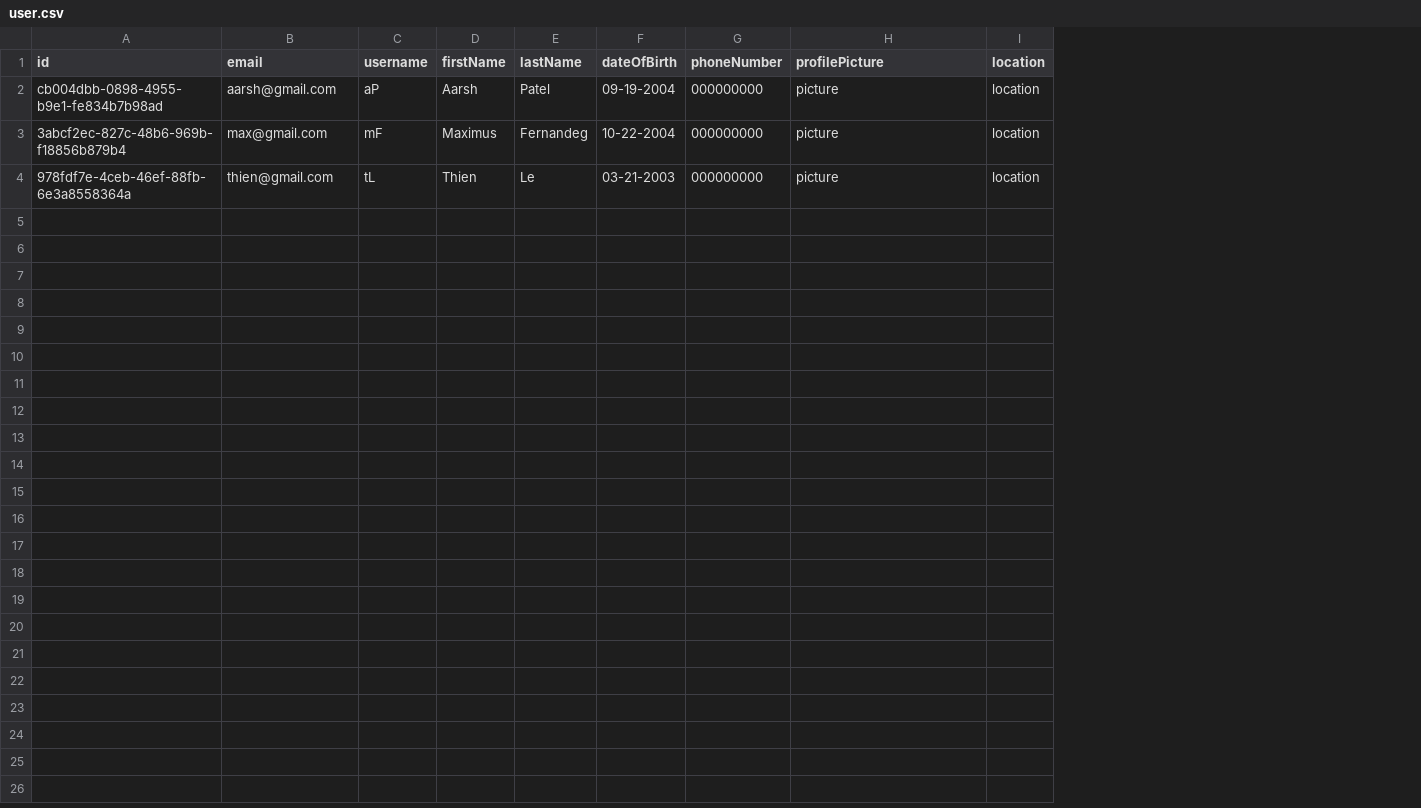
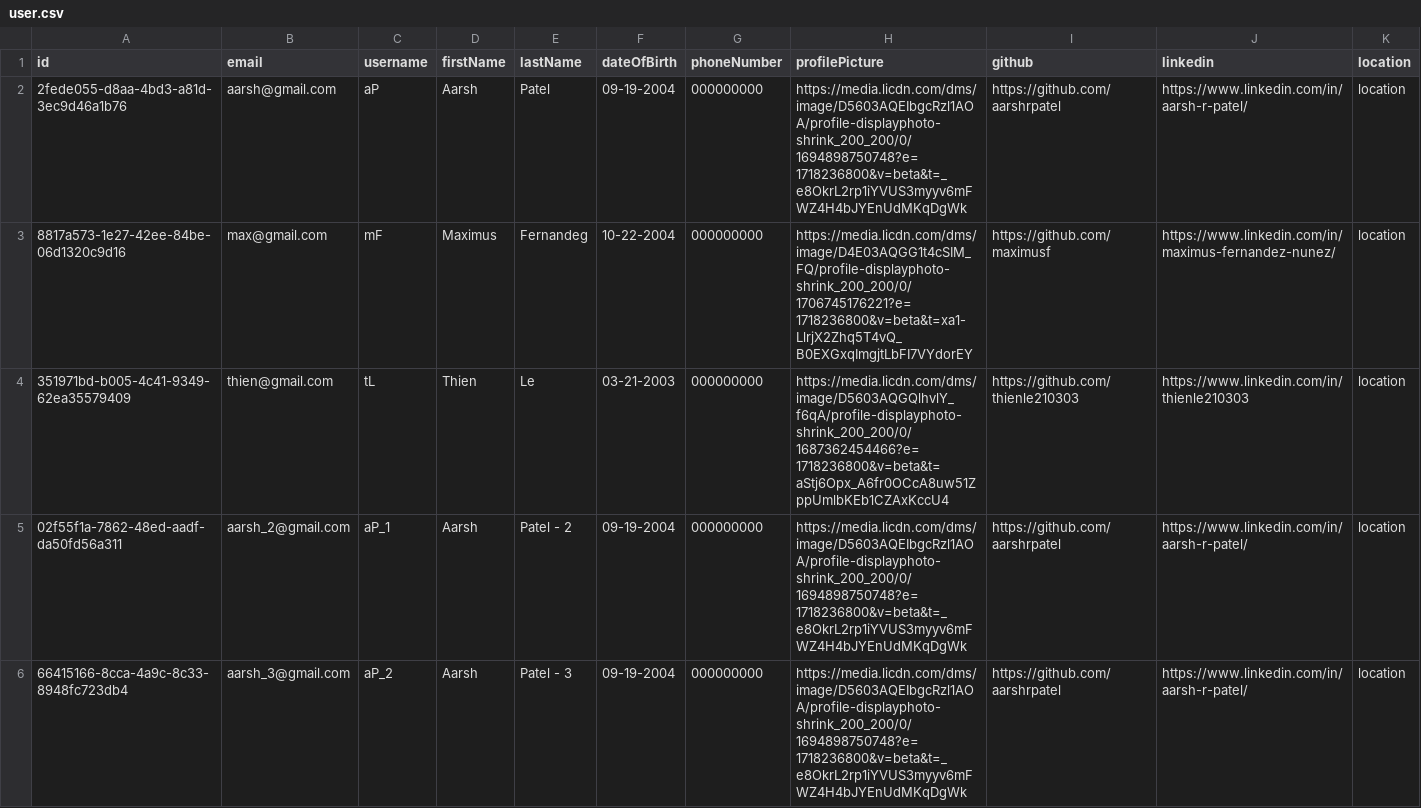
Before and after one commit to aarshrpatel/MentorHub, a CSV file: database/user.csv, drawn as a sheet; the diff names each change by its address in the sheet, - before the commit and + after, or states it on an @@ line.

```diff
--- a/database/user.csv
+++ b/database/user.csv
+column I (github), rows 2-4: https://github.com/aarshrpatel | https://github.com/maximusf | https://github.com/thienle210303
+column J (linkedin), rows 2-4: https://www.linkedin.com/in/aarsh-r-patel/ | https://www.linkedin.com/in/maximus-fernandez-nunez/ | https://www.linkedin.com/in/thienle210303
-A2 (id): cb004dbb-0898-4955-b9e1-fe834b7b98ad
+A2 (id): 2fede055-d8aa-4bd3-a81d-3ec9d46a1b76
-H2 (profilePicture): picture
+H2 (profilePicture): https://media.licdn.com/dms/image/D5603AQEIbgcRzl1AOA/profile-displayphoto-shrink_200_200/0/1694898750748?e=1718236800&v=beta&t=_e8OkrL2rp1iYVUS3myyv6mFWZ4H4bJYEnUdMKqDgWk
-A3 (id): 3abcf2ec-827c-48b6-969b-f18856b879b4
+A3 (id): 8817a573-1e27-42ee-84be-06d1320c9d16
-H3 (profilePicture): picture
+H3 (profilePicture): https://media.licdn.com/dms/image/D4E03AQGG1t4cSIM_FQ/profile-displayphoto-shrink_200_200/0/1706745176221?e=1718236800&v=beta&t=xa1-LlrjX2Zhq5T4vQ_B0EXGxqImgjtLbFI7VYdorEY
-A4 (id): 978fdf7e-4ceb-46ef-88fb-6e3a8558364a
+A4 (id): 351971bd-b005-4c41-9349-62ea35579409
-H4 (profilePicture): picture
+H4 (profilePicture): https://media.licdn.com/dms/image/D5603AQGQlhvlY_f6qA/profile-displayphoto-shrink_200_200/0/1687362454466?e=1718236800&v=beta&t=aStj6Opx_A6fr0OCcA8uw51ZppUmlbKEb1CZAxKccU4
+row 5: 02f55f1a-7862-48ed-aadf-da50fd56a311 | aarsh_2@gmail.com | aP_1 | Aarsh | Patel - 2 | 09-19-2004 | 000000000 | https://media.licdn.com/dms/image/D5603AQEIbgcRzl1AOA/profile-displayphoto-shrink_200_200/0/1694898750748?e=1718236800&v=beta&t=_e8OkrL2rp1iYVUS3myyv6mFWZ4H4bJYEnUdMKqDgWk | https://github.com/aarshrpatel | https://www.linkedin.com/in/aarsh-r-patel/ | location
+row 6: 66415166-8cca-4a9c-8c33-8948fc723db4 | aarsh_3@gmail.com | aP_2 | Aarsh | Patel - 3 | 09-19-2004 | 000000000 | https://media.licdn.com/dms/image/D5603AQEIbgcRzl1AOA/profile-displayphoto-shrink_200_200/0/1694898750748?e=1718236800&v=beta&t=_e8OkrL2rp1iYVUS3myyv6mFWZ4H4bJYEnUdMKqDgWk | https://github.com/aarshrpatel | https://www.linkedin.com/in/aarsh-r-patel/ | location
```
Also changed, not shown: database/student.csv, 12 other files.
